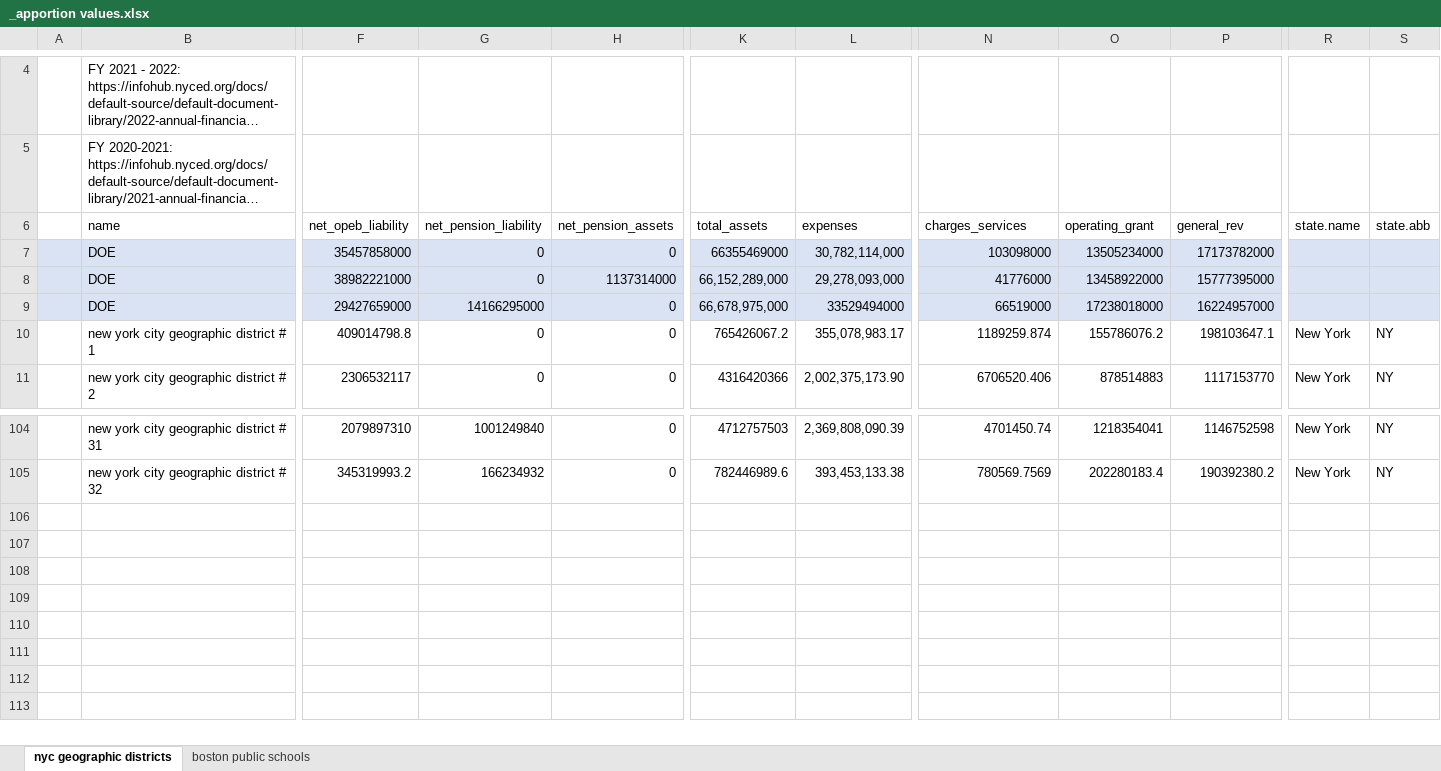
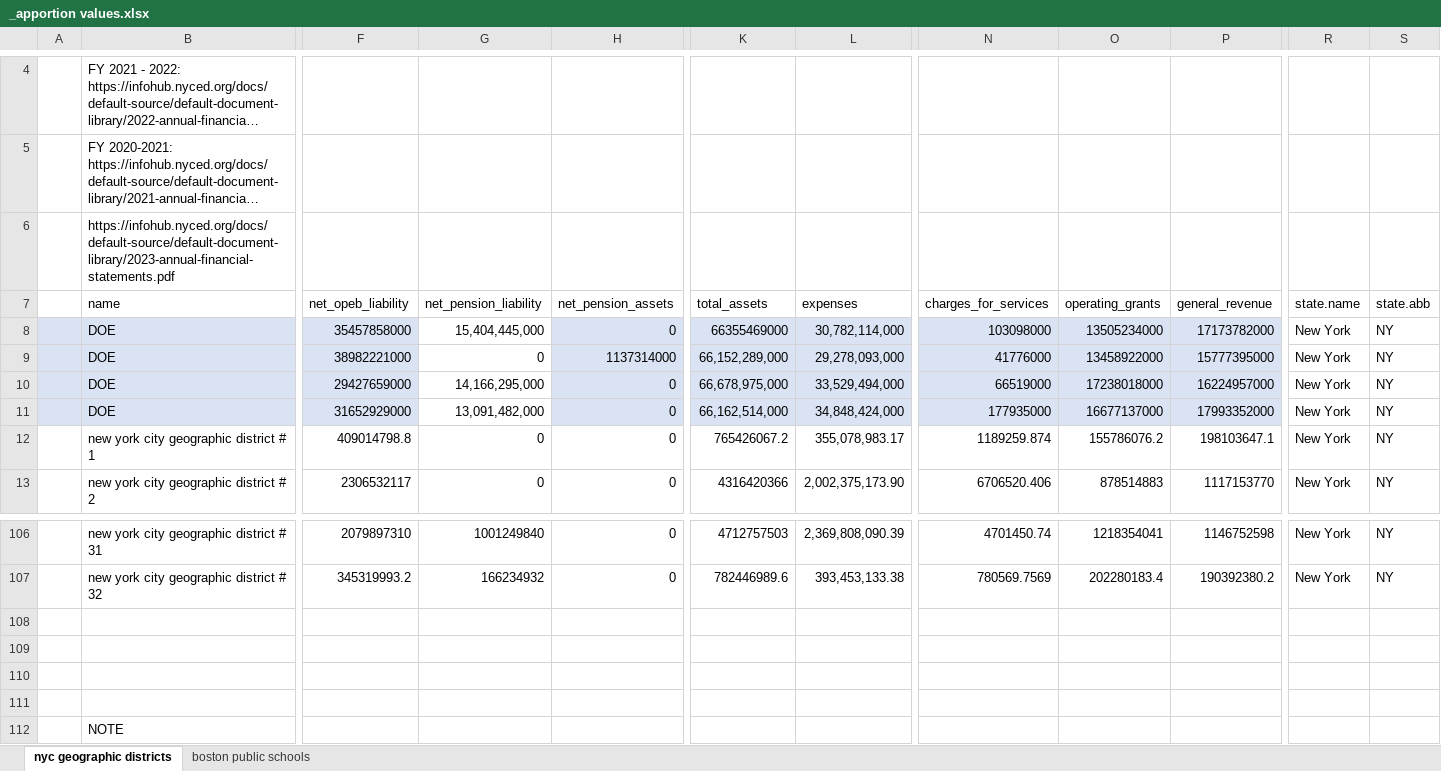
Before and after one commit to thuy2020/acfrs_data, an Excel workbook: data/_apportion values.xlsx, sheet nyc geographic districts, drawn as a sheet; only a part is shown, gaps mark what is left out; long unchanged cells end in …; values as stored, in another font and other column widths than the file's, no borders; addresses are those after the commit; rows hold the shown columns only; the diff names each change by its address in the sheet, - before the commit and + after, or states it on an @@ line.

```diff
--- a/data/_apportion values.xlsx (sheet nyc geographic districts)
+++ b/data/_apportion values.xlsx (sheet nyc geographic districts)
+row 6:  | https://infohub.nyced.org/docs/default-source/default-document-library/2023-annual-financial-statements.pdf
-N7: charges_services
+N7: charges_for_services
-O7: operating_grant
+O7: operating_grants
-P7: general_rev
+P7: general_revenue
-G8 (net_pension_liability): 0
+G8 (net_pension_liability): 15,404,445,000
-G8:G10 fill: #DAE3F3
+G8:G10 fill: none
-R8:R10 (state.name): (empty)
+R8:R10 (state.name): New York
-R8:S10 fill: #DAE3F3
+R8:S10 fill: none
-S8:S10 (state.abb): (empty)
+S8:S10 (state.abb): NY
-G10 (net_pension_liability): 14166295000
+G10 (net_pension_liability): 14,166,295,000
-L10 (expenses): 33529494000
+L10 (expenses): 33,529,494,000
+row 11:  | DOE | 31652929000 | 13,091,482,000 | 0 | 66,162,514,000 | 34,848,424,000 | 177935000 | 16677137000 | 17993352000 | New York | NY
+row 108: (empty)
+row 109: (empty)
+row 110: (empty)
+row 111: (empty)
+row 112:  | NOTE
```
Also changed, not shown: sheet boston public schools, formulas that keep their value, 24 other files.
